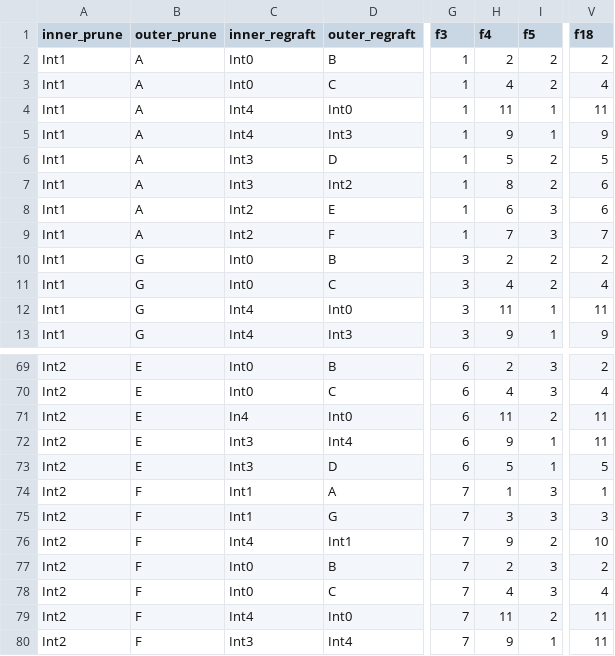
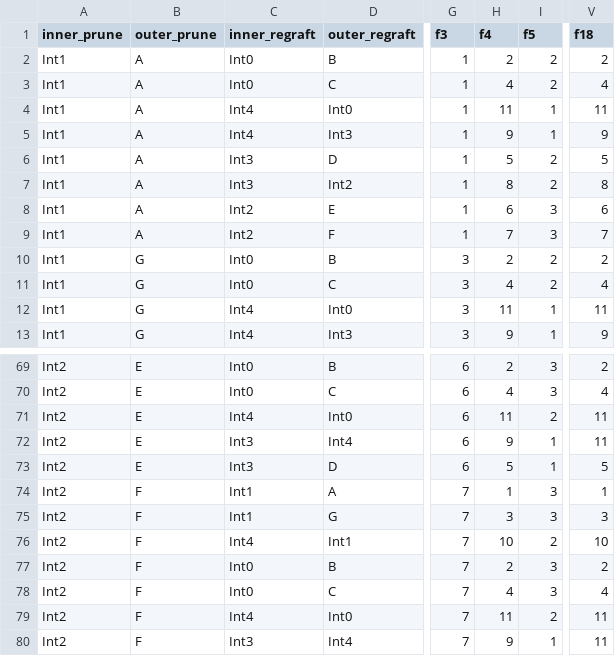
Before and after one commit to Dzee97/SADRL_PhyloRL, a CSV file: spr_test.csv, drawn as a sheet; only a part is shown, gaps mark what is left out; the diff names each change by its address in the sheet, - before the commit and + after, or states it on an @@ line.

Commit message:
test 1-19 complete

```diff
--- a/spr_test.csv
+++ b/spr_test.csv
-V7 (f18): 6
+V7 (f18): 8
-C71 (inner_regraft): In4
+C71 (inner_regraft): Int4
-H76 (f4): 9
+H76 (f4): 10
```
Also changed, not shown: 1 other file.
